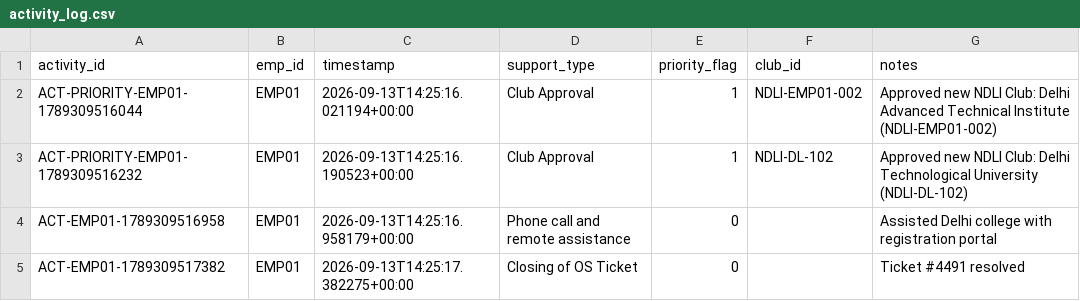
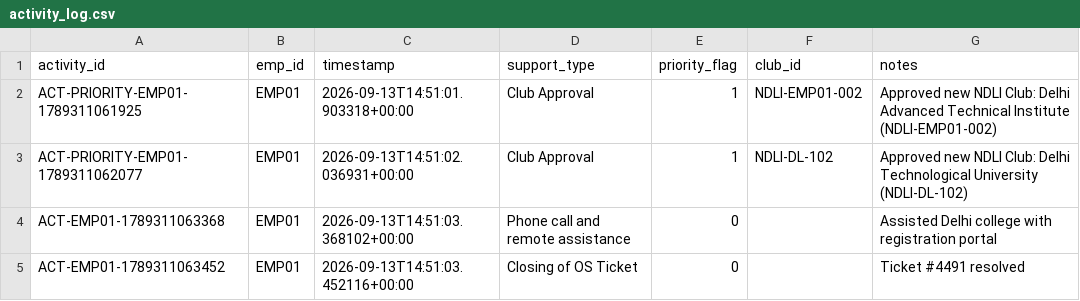
Before and after one commit to anirbanmid/ndli-club-management, a CSV file: data/employees/emp01/activity_log.csv, drawn as a sheet.

```diff
--- a/data/employees/emp01/activity_log.csv
+++ b/data/employees/emp01/activity_log.csv
@@ -1,5 +1,5 @@
 activity_id,emp_id,timestamp,support_type,priority_flag,club_id,notes
-ACT-PRIORITY-EMP01-1789309516044,EMP01,2026-09-13T14:25:16.021194+00:00,Club Approval,1,NDLI-EMP01-002,Approved new NDLI Club: Delhi Advanced Technical Institute (NDLI-EMP01-002)
-ACT-PRIORITY-EMP01-1789309516232,EMP01,2026-09-13T14:25:16.190523+00:00,Club Approval,1,NDLI-DL-102,Approved new NDLI Club: Delhi Technological University (NDLI-DL-102)
-ACT-EMP01-1789309516958,EMP01,2026-09-13T14:25:16.958179+00:00,Phone call and remote assistance,0,,Assisted Delhi college with registration portal
-ACT-EMP01-1789309517382,EMP01,2026-09-13T14:25:17.382275+00:00,Closing of OS Ticket,0,,Ticket #4491 resolved
+ACT-PRIORITY-EMP01-1789311061925,EMP01,2026-09-13T14:51:01.903318+00:00,Club Approval,1,NDLI-EMP01-002,Approved new NDLI Club: Delhi Advanced Technical Institute (NDLI-EMP01-002)
+ACT-PRIORITY-EMP01-1789311062077,EMP01,2026-09-13T14:51:02.036931+00:00,Club Approval,1,NDLI-DL-102,Approved new NDLI Club: Delhi Technological University (NDLI-DL-102)
+ACT-EMP01-1789311063368,EMP01,2026-09-13T14:51:03.368102+00:00,Phone call and remote assistance,0,,Assisted Delhi college with registration portal
+ACT-EMP01-1789311063452,EMP01,2026-09-13T14:51:03.452116+00:00,Closing of OS Ticket,0,,Ticket #4491 resolved
```
Also changed, not shown: data/employees/emp01/clubs.csv, data/employees/emp01/credentials.csv, 29 other files.
